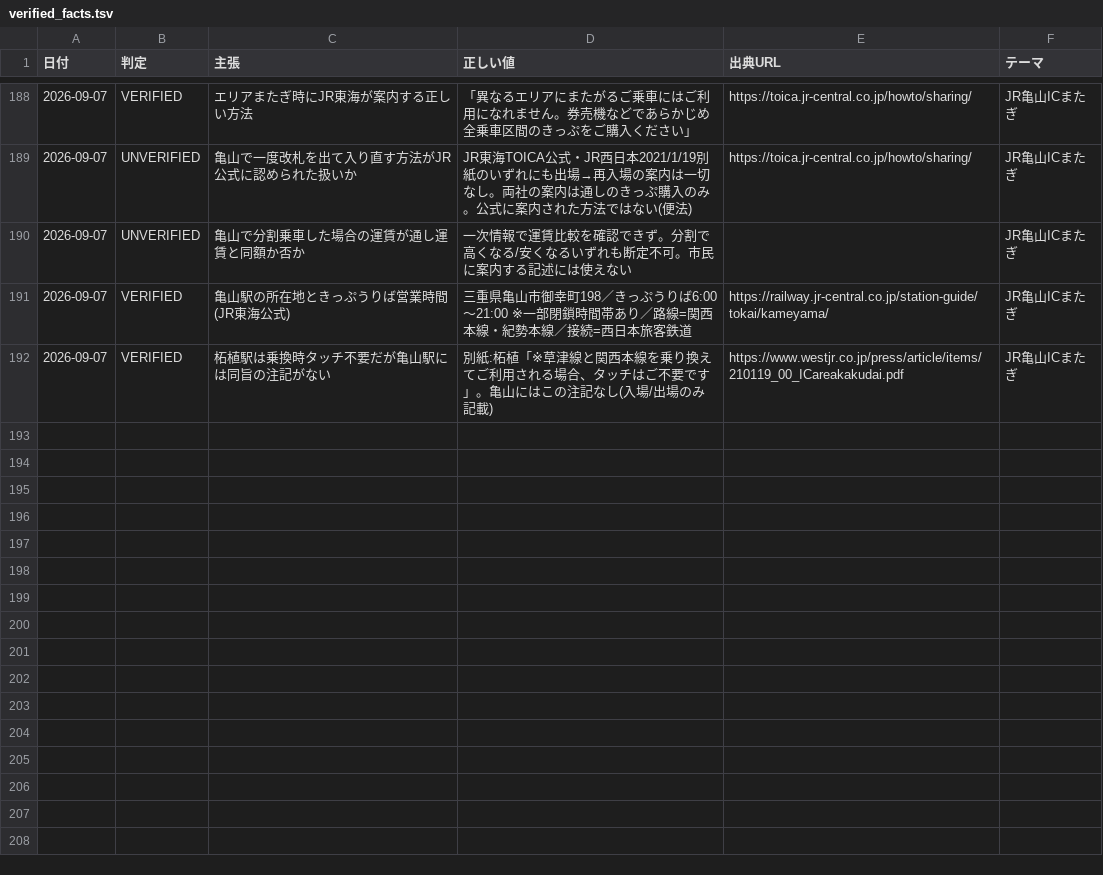
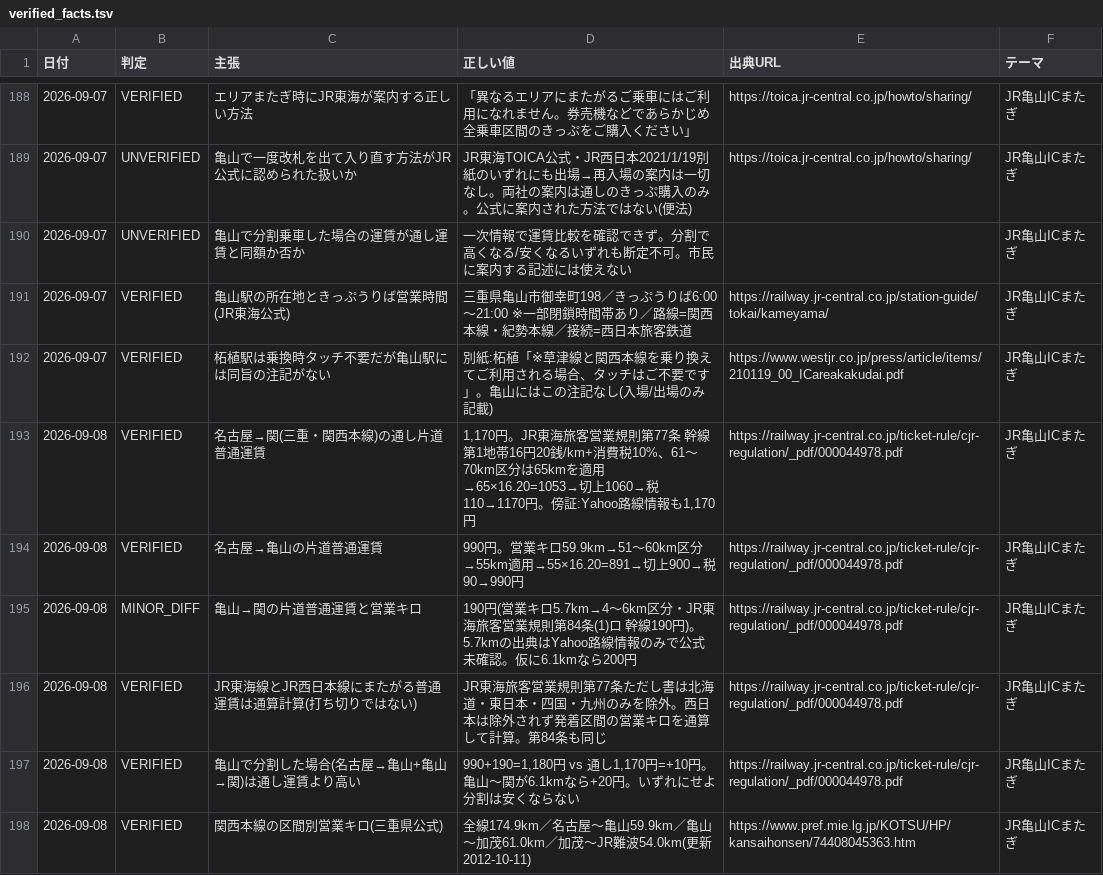
Before and after one commit to thiguchi125-debug/claude-config, a TSV file: backup/agents/knowledge/fact_ledger/verified_facts.tsv, drawn as a sheet; only a part is shown, gaps mark what is left out; the diff names each change by its address in the sheet, - before the commit and + after, or states it on an @@ line.

```diff
--- a/backup/agents/knowledge/fact_ledger/verified_facts.tsv
+++ b/backup/agents/knowledge/fact_ledger/verified_facts.tsv
+row 193: 2026-09-08 | VERIFIED | 名古屋→関(三重・関西本線)の通し片道普通運賃 | 1,170円。JR東海旅客営業規則第77条 幹線第1地帯16円20銭/km+消費税10%、61〜70km区分は65kmを適用→65×16.20=1053→切上1060→税110→1170円。傍証:Yahoo路線情報も1,170円 | https://railway.jr-central.co.jp/ticket-rule/cjr-regulation/_pdf/000044978.pdf | JR亀山ICまたぎ
+row 194: 2026-09-08 | VERIFIED | 名古屋→亀山の片道普通運賃 | 990円。営業キロ59.9km→51〜60km区分→55km適用→55×16.20=891→切上900→税90→990円 | https://railway.jr-central.co.jp/ticket-rule/cjr-regulation/_pdf/000044978.pdf | JR亀山ICまたぎ
+row 195: 2026-09-08 | MINOR_DIFF | 亀山→関の片道普通運賃と営業キロ | 190円(営業キロ5.7km→4〜6km区分・JR東海旅客営業規則第84条(1)ロ 幹線190円)。5.7kmの出典はYahoo路線情報のみで公式未確認。仮に6.1kmなら200円 | https://railway.jr-central.co.jp/ticket-rule/cjr-regulation/_pdf/000044978.pdf | JR亀山ICまたぎ
+row 196: 2026-09-08 | VERIFIED | JR東海線とJR西日本線にまたがる普通運賃は通算計算(打ち切りではない) | JR東海旅客営業規則第77条ただし書は北海道・東日本・四国・九州のみを除外。西日本は除外されず発着区間の営業キロを通算して計算。第84条も同じ | https://railway.jr-central.co.jp/ticket-rule/cjr-regulation/_pdf/000044978.pdf | JR亀山ICまたぎ
+row 197: 2026-09-08 | VERIFIED | 亀山で分割した場合(名古屋→亀山+亀山→関)は通し運賃より高い | 990+190=1,180円 vs 通し1,170円=+10円。亀山〜関が6.1kmなら+20円。いずれにせよ分割は安くならない | https://railway.jr-central.co.jp/ticket-rule/cjr-regulation/_pdf/000044978.pdf | JR亀山ICまたぎ
+row 198: 2026-09-08 | VERIFIED | 関西本線の区間別営業キロ(三重県公式) | 全線174.9km／名古屋〜亀山59.9km／亀山〜加茂61.0km／加茂〜JR難波54.0km(更新2012-10-11) | https://www.pref.mie.lg.jp/KOTSU/HP/kansaihonsen/74408045363.htm | JR亀山ICまたぎ
```
Also changed, not shown: 1 other file.
